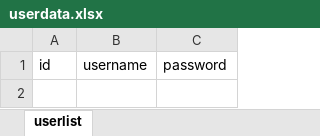
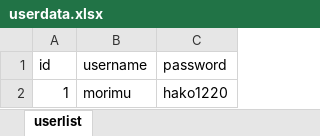
Before and after one commit to im085/fuzimorimu, an Excel workbook: userdata.xlsx, sheet userlist, drawn as a sheet; values as stored, in another font and other column widths than the file's, no borders; the diff names each change by its address in the sheet, - before the commit and + after, or states it on an @@ line.

```diff
--- a/userdata.xlsx (sheet userlist)
+++ b/userdata.xlsx (sheet userlist)
+row 2: 1 | morimu | hako1220
```
Also changed, not shown: kamoku.xlsx, 5 other files.
